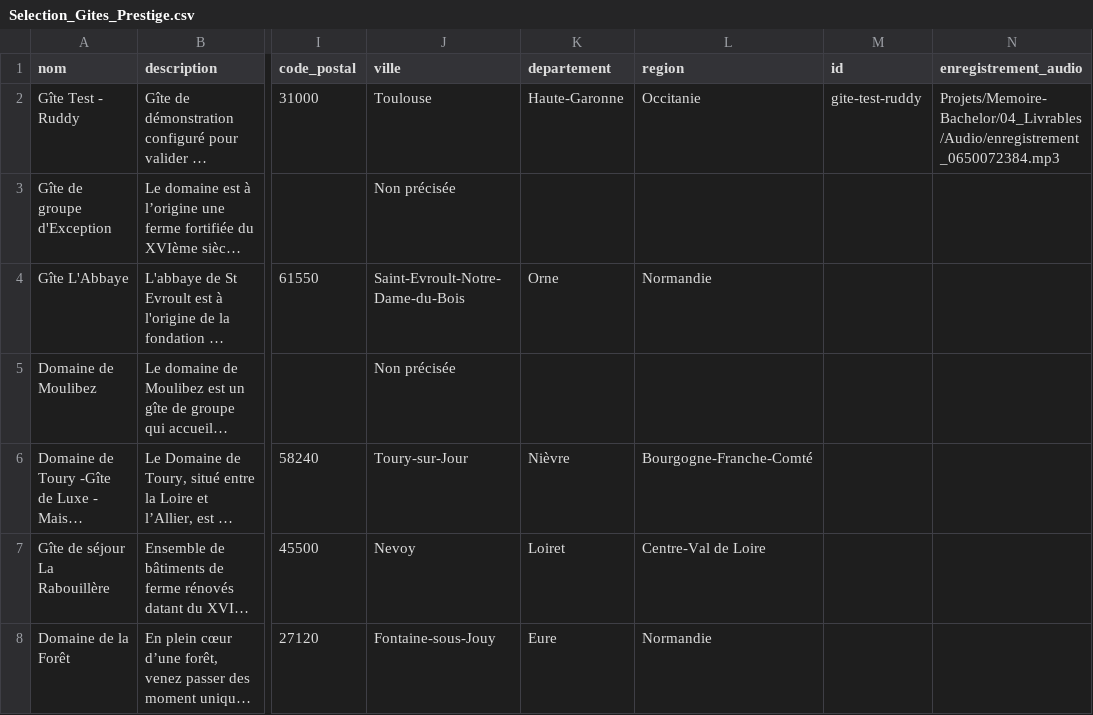
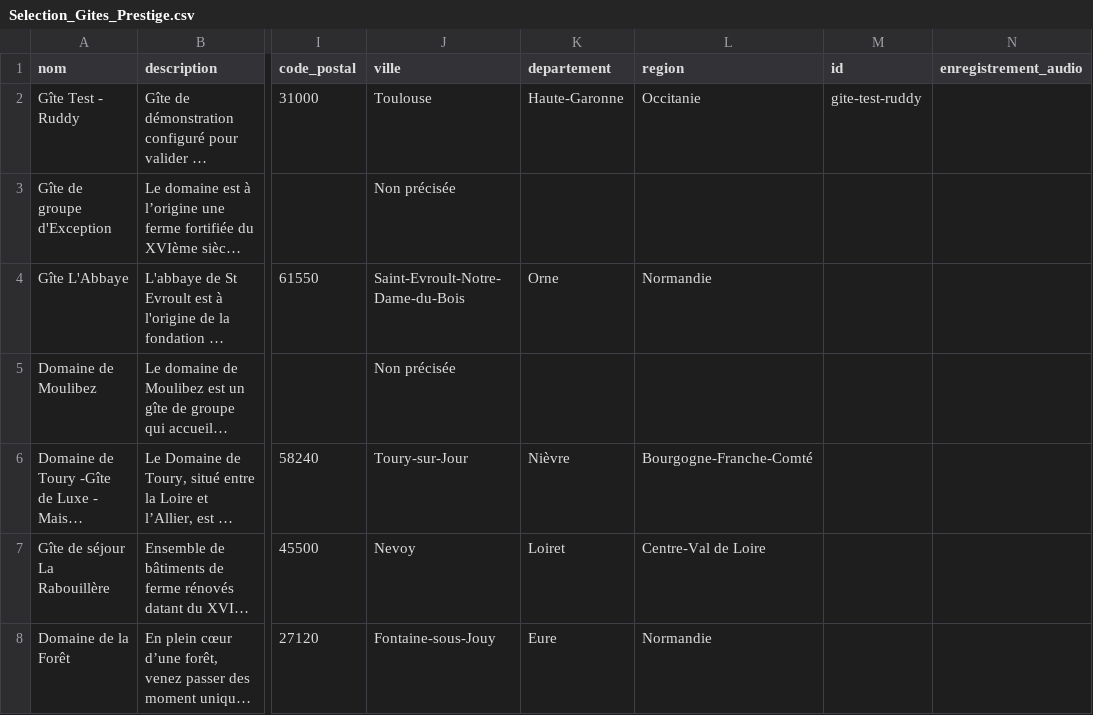
Before and after one commit to julienflorenceflorence-oss/geminicli-backup, a CSV file: Projets/Memoire-Bachelor/04_Livrables/Data/Selection_Gites_Prestige.csv, drawn as a sheet; only a part is shown, gaps mark what is left out; long unchanged cells end in …; the diff names each change by its address in the sheet, - before the commit and + after, or states it on an @@ line.

```diff
--- a/Projets/Memoire-Bachelor/04_Livrables/Data/Selection_Gites_Prestige.csv
+++ b/Projets/Memoire-Bachelor/04_Livrables/Data/Selection_Gites_Prestige.csv
-N2 (enregistrement_audio): Projets/Memoire-Bachelor/04_Livrables/Audio/enregistrement_0650072384.mp3
+N2 (enregistrement_audio): (empty)
```
Also changed, not shown: 5 other files.
